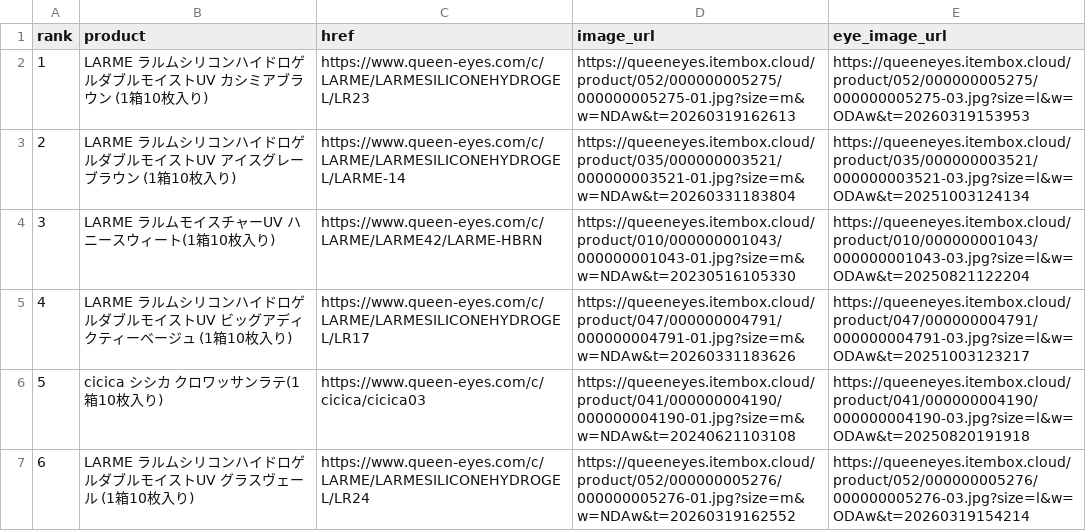
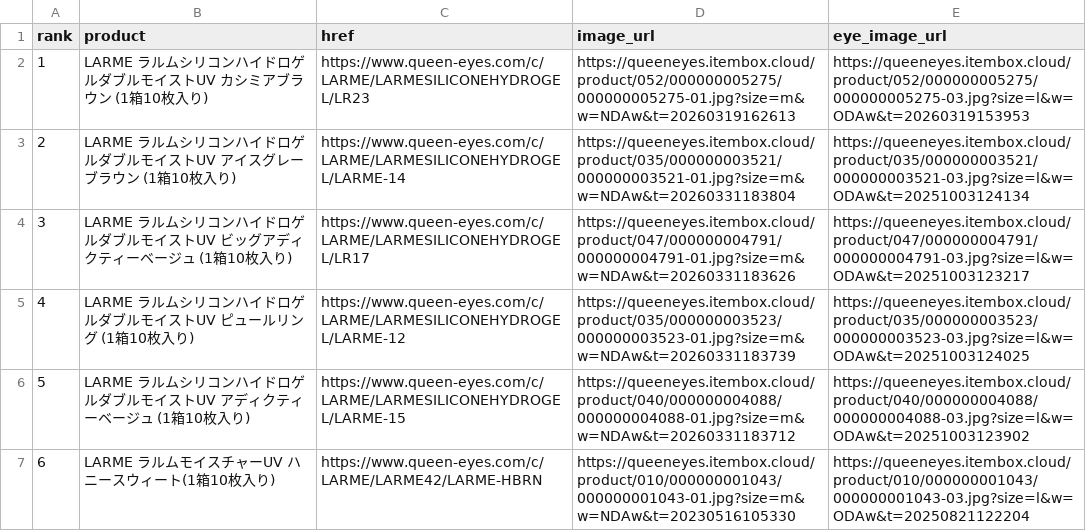
Before and after one commit to imsubin724-design/-, a CSV file: queen_eyes_yesterday.csv, drawn as a sheet.

```diff
--- a/queen_eyes_yesterday.csv
+++ b/queen_eyes_yesterday.csv
@@ -3,5 +3,5 @@
 2,LARME ラルムシリコンハイドロゲルダブルモイストUV アイスグレーブラウン (1箱10枚入り),https://www.queen-eyes.com/c/LARME/LARMESILICONEHYDROGEL/LARME-14,https://queeneyes.itembox.cloud/product/035/000000003521/000000003521-01.jpg?size=m&w=NDAw&t=20260331183804,https://queeneyes.itembox.cloud/product/035/000000003521/000000003521-03.jpg?size=l&w=ODAw&t=20251003124134
-3,LARME ラルムモイスチャーUV ハニースウィート(1箱10枚入り),https://www.queen-eyes.com/c/LARME/LARME42/LARME-HBRN,https://queeneyes.itembox.cloud/product/010/000000001043/000000001043-01.jpg?size=m&w=NDAw&t=20230516105330,https://queeneyes.itembox.cloud/product/010/000000001043/000000001043-03.jpg?size=l&w=ODAw&t=20250821122204
-4,LARME ラルムシリコンハイドロゲルダブルモイストUV ビッグアディクティーベージュ (1箱10枚入り),https://www.queen-eyes.com/c/LARME/LARMESILICONEHYDROGEL/LR17,https://queeneyes.itembox.cloud/product/047/000000004791/000000004791-01.jpg?size=m&w=NDAw&t=20260331183626,https://queeneyes.itembox.cloud/product/047/000000004791/000000004791-03.jpg?size=l&w=ODAw&t=20251003123217
-5,cicica シシカ クロワッサンラテ(1箱10枚入り),https://www.queen-eyes.com/c/cicica/cicica03,https://queeneyes.itembox.cloud/product/041/000000004190/000000004190-01.jpg?size=m&w=NDAw&t=20240621103108,https://queeneyes.itembox.cloud/product/041/000000004190/000000004190-03.jpg?size=l&w=ODAw&t=20250820191918
-6,LARME ラルムシリコンハイドロゲルダブルモイストUV グラスヴェール (1箱10枚入り),https://www.queen-eyes.com/c/LARME/LARMESILICONEHYDROGEL/LR24,https://queeneyes.itembox.cloud/product/052/000000005276/000000005276-01.jpg?size=m&w=NDAw&t=20260319162552,https://queeneyes.itembox.cloud/product/052/000000005276/000000005276-03.jpg?size=l&w=ODAw&t=20260319154214
+3,LARME ラルムシリコンハイドロゲルダブルモイストUV ビッグアディクティーベージュ (1箱10枚入り),https://www.queen-eyes.com/c/LARME/LARMESILICONEHYDROGEL/LR17,https://queeneyes.itembox.cloud/product/047/000000004791/000000004791-01.jpg?size=m&w=NDAw&t=20260331183626,https://queeneyes.itembox.cloud/product/047/000000004791/000000004791-03.jpg?size=l&w=ODAw&t=20251003123217
+4,LARME ラルムシリコンハイドロゲルダブルモイストUV ピュールリング (1箱10枚入り),https://www.queen-eyes.com/c/LARME/LARMESILICONEHYDROGEL/LARME-12,https://queeneyes.itembox.cloud/product/035/000000003523/000000003523-01.jpg?size=m&w=NDAw&t=20260331183739,https://queeneyes.itembox.cloud/product/035/000000003523/000000003523-03.jpg?size=l&w=ODAw&t=20251003124025
+5,LARME ラルムシリコンハイドロゲルダブルモイストUV アディクティーベージュ (1箱10枚入り),https://www.queen-eyes.com/c/LARME/LARMESILICONEHYDROGEL/LARME-15,https://queeneyes.itembox.cloud/product/040/000000004088/000000004088-01.jpg?size=m&w=NDAw&t=20260331183712,https://queeneyes.itembox.cloud/product/040/000000004088/000000004088-03.jpg?size=l&w=ODAw&t=20251003123902
+6,LARME ラルムモイスチャーUV ハニースウィート(1箱10枚入り),https://www.queen-eyes.com/c/LARME/LARME42/LARME-HBRN,https://queeneyes.itembox.cloud/product/010/000000001043/000000001043-01.jpg?size=m&w=NDAw&t=20230516105330,https://queeneyes.itembox.cloud/product/010/000000001043/000000001043-03.jpg?size=l&w=ODAw&t=20250821122204
```
Also changed, not shown: trend_history.csv, 2 other files.
